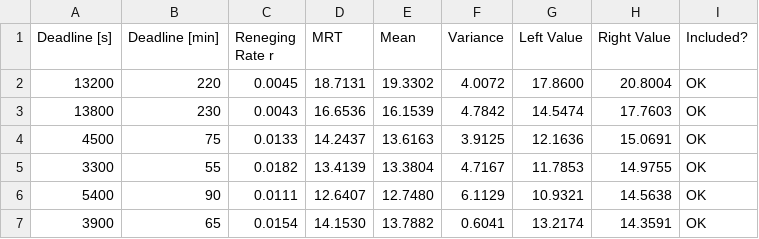
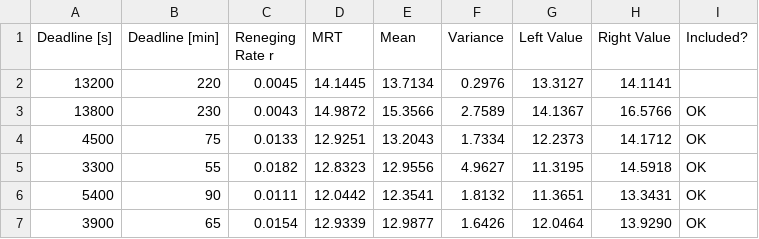
Before and after one commit to matteodelv/SdSFullOffloading, a CSV file: analysis/csv/ConfidenceIntervals_MRT_batch_7_obs_12.csv, drawn as a sheet; only a part is shown; the diff covers the shown part only.

```diff
--- a/analysis/csv/ConfidenceIntervals_MRT_batch_7_obs_12.csv
+++ b/analysis/csv/ConfidenceIntervals_MRT_batch_7_obs_12.csv
@@ -1,7 +1,7 @@
 Deadline [s], Deadline [min], Reneging Rate r, MRT, Mean, Variance, Left Value, Right Value, Included?
-13200, 220, 0.0045, 18.7131, 19.3302, 4.0072, 17.8600, 20.8004, OK
-13800, 230, 0.0043, 16.6536, 16.1539, 4.7842, 14.5474, 17.7603, OK
-4500, 75, 0.0133, 14.2437, 13.6163, 3.9125, 12.1636, 15.0691, OK
-3300, 55, 0.0182, 13.4139, 13.3804, 4.7167, 11.7853, 14.9755, OK
-5400, 90, 0.0111, 12.6407, 12.7480, 6.1129, 10.9321, 14.5638, OK
-3900, 65, 0.0154, 14.1530, 13.7882, 0.6041, 13.2174, 14.3591, OK
+13200, 220, 0.0045, 14.1445, 13.7134, 0.2976, 13.3127, 14.1141,
+13800, 230, 0.0043, 14.9872, 15.3566, 2.7589, 14.1367, 16.5766, OK
+4500, 75, 0.0133, 12.9251, 13.2043, 1.7334, 12.2373, 14.1712, OK
+3300, 55, 0.0182, 12.8323, 12.9556, 4.9627, 11.3195, 14.5918, OK
+5400, 90, 0.0111, 12.0442, 12.3541, 1.8132, 11.3651, 13.3431, OK
+3900, 65, 0.0154, 12.9339, 12.9877, 1.6426, 12.0464, 13.9290, OK
```
Also changed, not shown: 156 edited cells elsewhere in this file, analysis/csv/ConfidenceIntervals_ERWP_w_0.1_batch_5_obs_10.csv, analysis/csv/ConfidenceIntervals_ERWP_w_0.1_batch_7_obs_12.csv, 15 other files.
